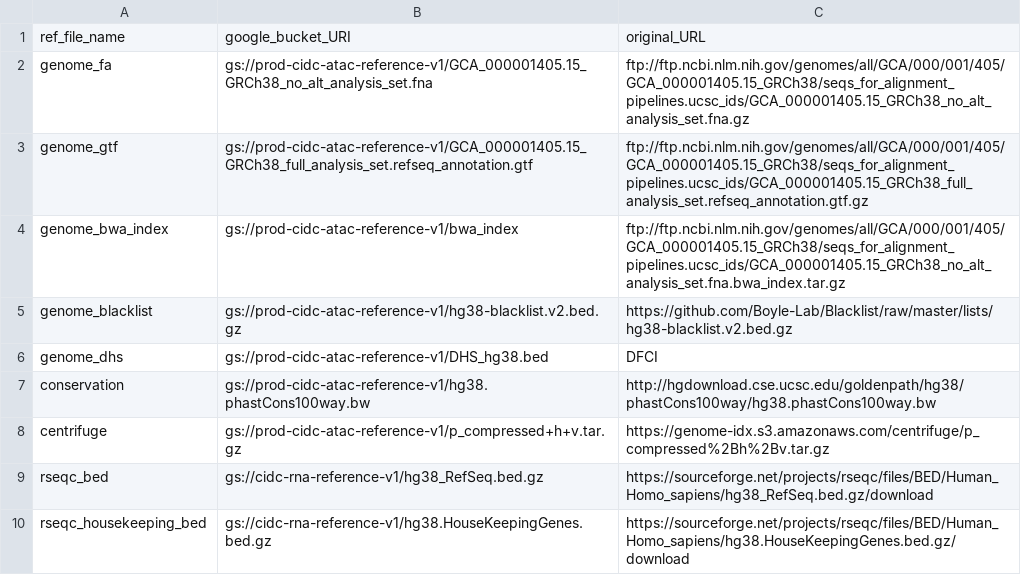
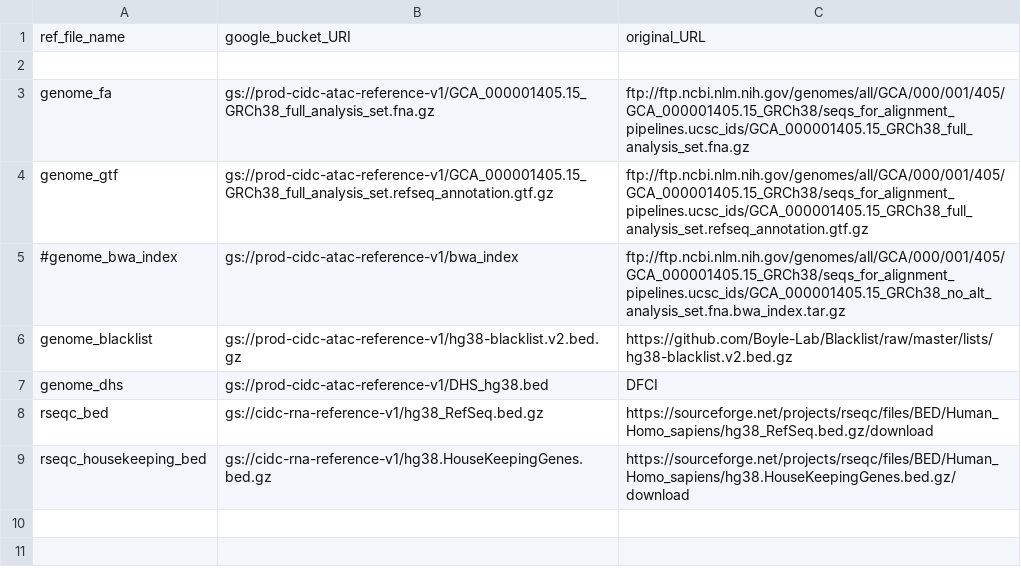
Before and after one commit to NCI-CIDC/cidc_rnaseq2_releases, a CSV file: config/reference.csv, drawn as a sheet.

Commit message:
updated reference to one that has a coherent gff + fa combination in ncbi. N.b. that while there are pre-generated indices for hisat2, bwa, and bowtie, there is no  pre-generated index files for STAR. Het spijt me!

```diff
--- a/config/reference.csv
+++ b/config/reference.csv
@@ -1,9 +1,8 @@
 ref_file_name,google_bucket_URI,original_URL
-genome_fa,gs://prod-cidc-atac-reference-v1/GCA_000001405.15_GRCh38_no_alt_analysis_set.fna,ftp://ftp.ncbi.nlm.nih.gov/genomes/all/GCA/000/001/405/GCA_000001405.15_GRCh38/seqs_for_alignment_pipelines.ucsc_ids/GCA_000001405.15_GRCh38_no_alt_analysis_set.fna.gz
-genome_gtf,gs://prod-cidc-atac-reference-v1/GCA_000001405.15_GRCh38_full_analysis_set.refseq_annotation.gtf,ftp://ftp.ncbi.nlm.nih.gov/genomes/all/GCA/000/001/405/GCA_000001405.15_GRCh38/seqs_for_alignment_pipelines.ucsc_ids/GCA_000001405.15_GRCh38_full_analysis_set.refseq_annotation.gtf.gz
-genome_bwa_index,gs://prod-cidc-atac-reference-v1/bwa_index,ftp://ftp.ncbi.nlm.nih.gov/genomes/all/GCA/000/001/405/GCA_000001405.15_GRCh38/seqs_for_alignment_pipelines.ucsc_ids/GCA_000001405.15_GRCh38_no_alt_analysis_set.fna.bwa_index.tar.gz
+
+genome_fa,gs://prod-cidc-atac-reference-v1/GCA_000001405.15_GRCh38_full_analysis_set.fna.gz,ftp://ftp.ncbi.nlm.nih.gov/genomes/all/GCA/000/001/405/GCA_000001405.15_GRCh38/seqs_for_alignment_pipelines.ucsc_ids/GCA_000001405.15_GRCh38_full_analysis_set.fna.gz
+genome_gtf,gs://prod-cidc-atac-reference-v1/GCA_000001405.15_GRCh38_full_analysis_set.refseq_annotation.gtf.gz,ftp://ftp.ncbi.nlm.nih.gov/genomes/all/GCA/000/001/405/GCA_000001405.15_GRCh38/seqs_for_alignment_pipelines.ucsc_ids/GCA_000001405.15_GRCh38_full_analysis_set.refseq_annotation.gtf.gz
+#genome_bwa_index,gs://prod-cidc-atac-reference-v1/bwa_index,ftp://ftp.ncbi.nlm.nih.gov/genomes/all/GCA/000/001/405/GCA_000001405.15_GRCh38/seqs_for_alignment_pipelines.ucsc_ids/GCA_000001405.15_GRCh38_no_alt_analysis_set.fna.bwa_index.tar.gz
 genome_blacklist,gs://prod-cidc-atac-reference-v1/hg38-blacklist.v2.bed.gz,https://github.com/Boyle-Lab/Blacklist/raw/master/lists/hg38-blacklist.v2.bed.gz
 genome_dhs,gs://prod-cidc-atac-reference-v1/DHS_hg38.bed,DFCI
-conservation,gs://prod-cidc-atac-reference-v1/hg38.phastCons100way.bw,http://hgdownload.cse.ucsc.edu/goldenpath/hg38/phastCons100way/hg38.phastCons100way.bw
-centrifuge,gs://prod-cidc-atac-reference-v1/p_compressed+h+v.tar.gz,https://genome-idx.s3.amazonaws.com/centrifuge/p_compressed%2Bh%2Bv.tar.gz
 rseqc_bed,gs://cidc-rna-reference-v1/hg38_RefSeq.bed.gz,https://sourceforge.net/projects/rseqc/files/BED/Human_Homo_sapiens/hg38_RefSeq.bed.gz/download
```
